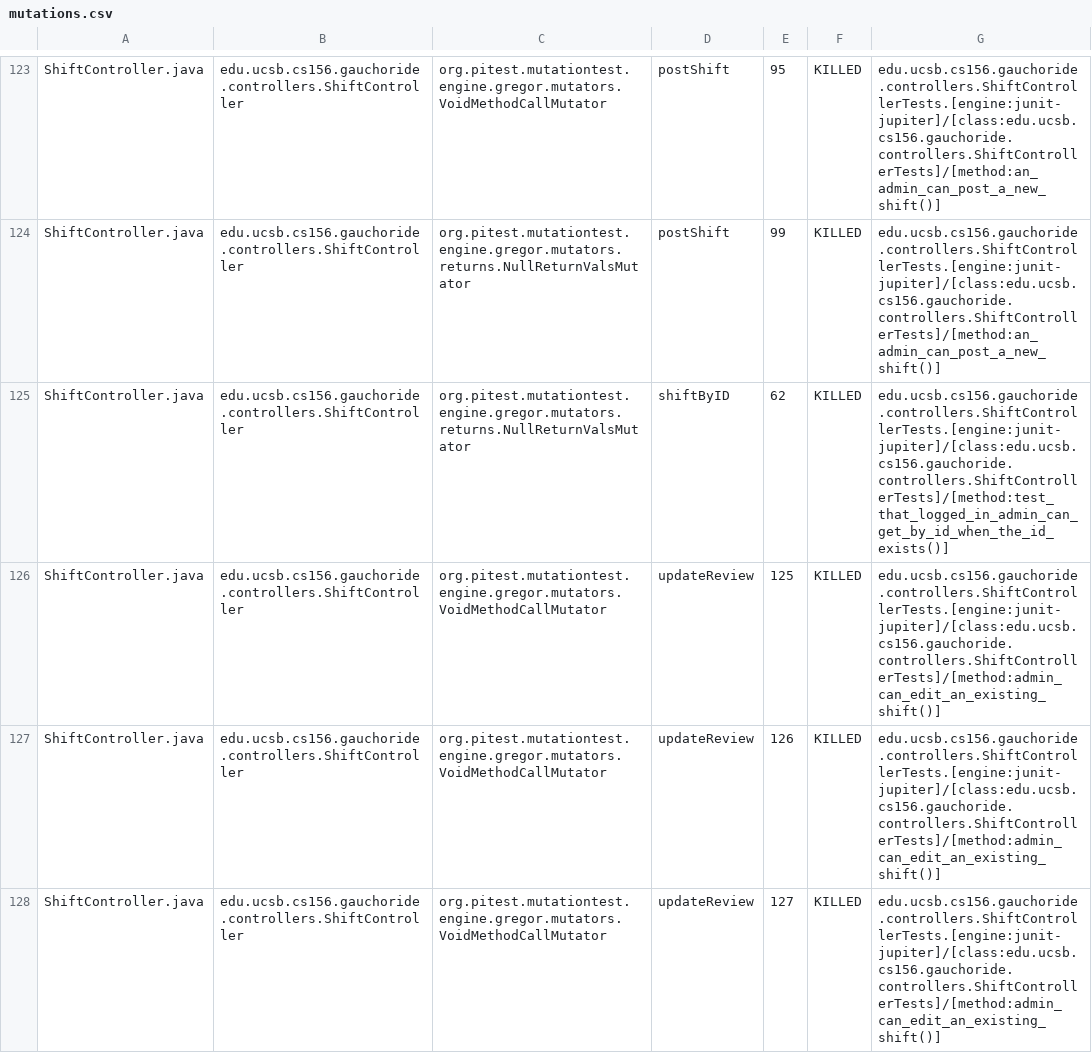
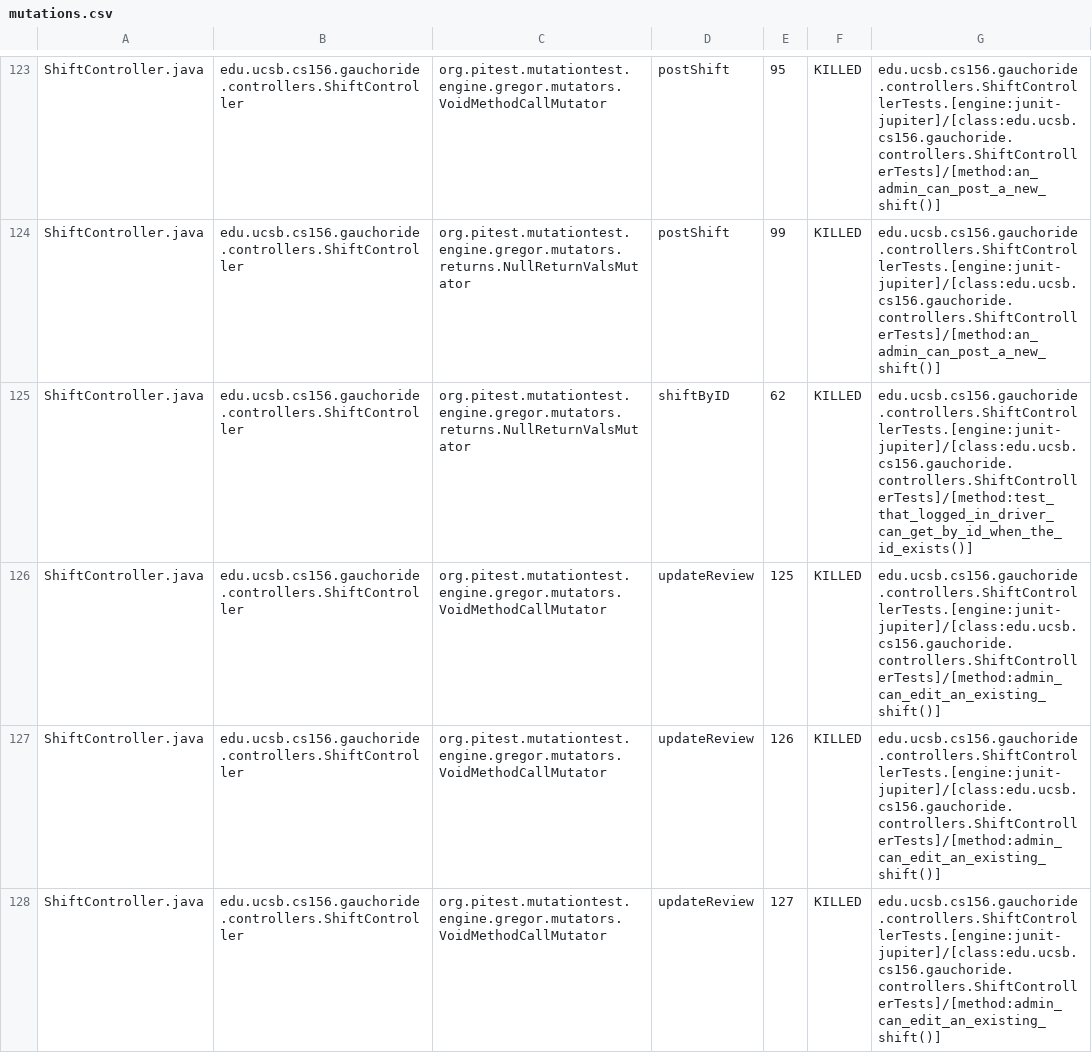
Before and after one commit to ucsb-cs156-s24/proj-gauchoride-s24-5pm-7, a CSV file: prs/47/pitest/mutations.csv, drawn as a sheet; only a part is shown, gaps mark what is left out; the diff covers the shown part only.

Commit message:
Deploying to gh-pages from @ ucsb-cs156-s24/proj-gauchoride-s24-5pm-7@b6fe1f7dd15112af7c63304fe91f55019fadfb33 🚀

```diff
--- a/prs/47/pitest/mutations.csv
+++ b/prs/47/pitest/mutations.csv
@@ -124,3 +124,3 @@ ShiftController.java,edu.ucsb.cs156.gauchoride.controllers.ShiftController,org.p
 ShiftController.java,edu.ucsb.cs156.gauchoride.controllers.ShiftController,org.pitest.mutationtest.engine.gregor.mutators.returns.NullReturnValsMutator,postShift,99,KILLED,edu.ucsb.cs156.gauchoride.controllers.ShiftControllerTests.[engine:junit-jupiter]/[class:edu.ucsb.cs156.gauchoride.controllers.ShiftControllerTests]/[method:an_admin_can_post_a_new_shift()]
-ShiftController.java,edu.ucsb.cs156.gauchoride.controllers.ShiftController,org.pitest.mutationtest.engine.gregor.mutators.returns.NullReturnValsMutator,shiftByID,62,KILLED,edu.ucsb.cs156.gauchoride.controllers.ShiftControllerTests.[engine:junit-jupiter]/[class:edu.ucsb.cs156.gauchoride.controllers.ShiftControllerTests]/[method:test_that_logged_in_admin_can_get_by_id_when_the_id_exists()]
+ShiftController.java,edu.ucsb.cs156.gauchoride.controllers.ShiftController,org.pitest.mutationtest.engine.gregor.mutators.returns.NullReturnValsMutator,shiftByID,62,KILLED,edu.ucsb.cs156.gauchoride.controllers.ShiftControllerTests.[engine:junit-jupiter]/[class:edu.ucsb.cs156.gauchoride.controllers.ShiftControllerTests]/[method:test_that_logged_in_driver_can_get_by_id_when_the_id_exists()]
 ShiftController.java,edu.ucsb.cs156.gauchoride.controllers.ShiftController,org.pitest.mutationtest.engine.gregor.mutators.VoidMethodCallMutator,updateReview,125,KILLED,edu.ucsb.cs156.gauchoride.controllers.ShiftControllerTests.[engine:junit-jupiter]/[class:edu.ucsb.cs156.gauchoride.controllers.ShiftControllerTests]/[method:admin_can_edit_an_existing_shift()]
```
Also changed, not shown: 20 edited cells elsewhere in this file, 15 other files.
